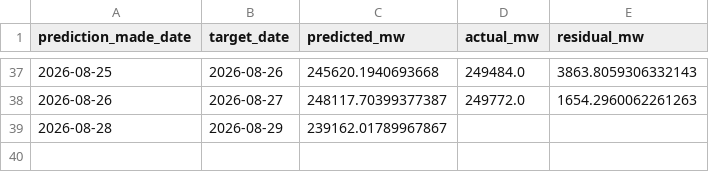
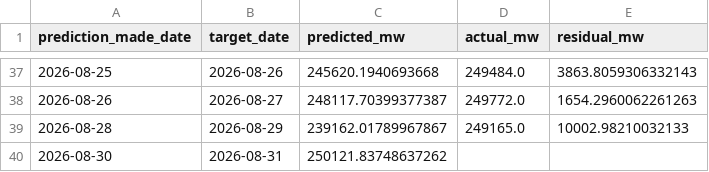
Before and after one commit to HalcyonVector/Grid-Sentinel, a CSV file: Dataset/predictions/study1_forecast.csv, drawn as a sheet; only a part is shown, gaps mark what is left out.

```diff
--- a/Dataset/predictions/study1_forecast.csv
+++ b/Dataset/predictions/study1_forecast.csv
@@ -38,2 +38,3 @@ prediction_made_date,target_date,predicted_mw,actual_mw,residual_mw
 2026-08-26,2026-08-27,248117.70399377387,249772.0,1654.2960062261263
-2026-08-28,2026-08-29,239162.01789967867,,
+2026-08-28,2026-08-29,239162.01789967867,249165.0,10002.98210032133
+2026-08-30,2026-08-31,250121.83748637262,,
```
Also changed, not shown: 4 other files.
